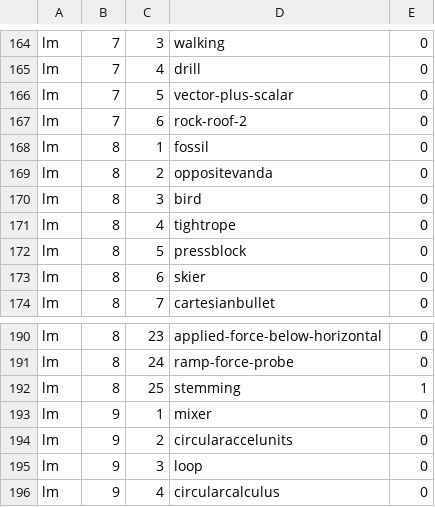
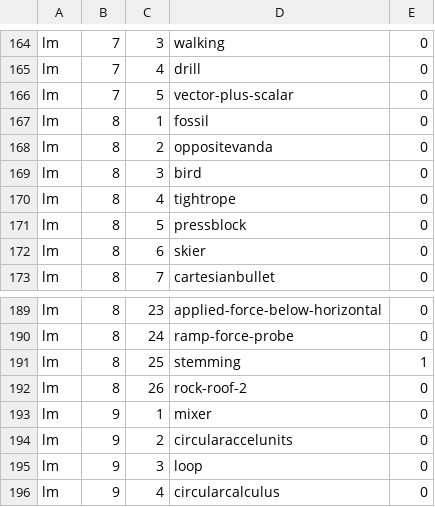
Before and after one commit to bkasel/lm, a CSV file: data/per_book/lm_problems.csv, drawn as a sheet; only a part is shown, gaps mark what is left out; removed rows and columns are numbered as before the commit, all else as after; the diff names each change by its address in the sheet, - before the commit and + after, or states it on an @@ line.

```diff
--- a/data/per_book/lm_problems.csv
+++ b/data/per_book/lm_problems.csv
-row 167: lm | 7 | 6 | rock-roof-2 | 0
+row 192: lm | 8 | 26 | rock-roof-2 | 0
```
Also changed, not shown: data/per_book/me_problems.csv, data/problems.csv, 6 other files.
